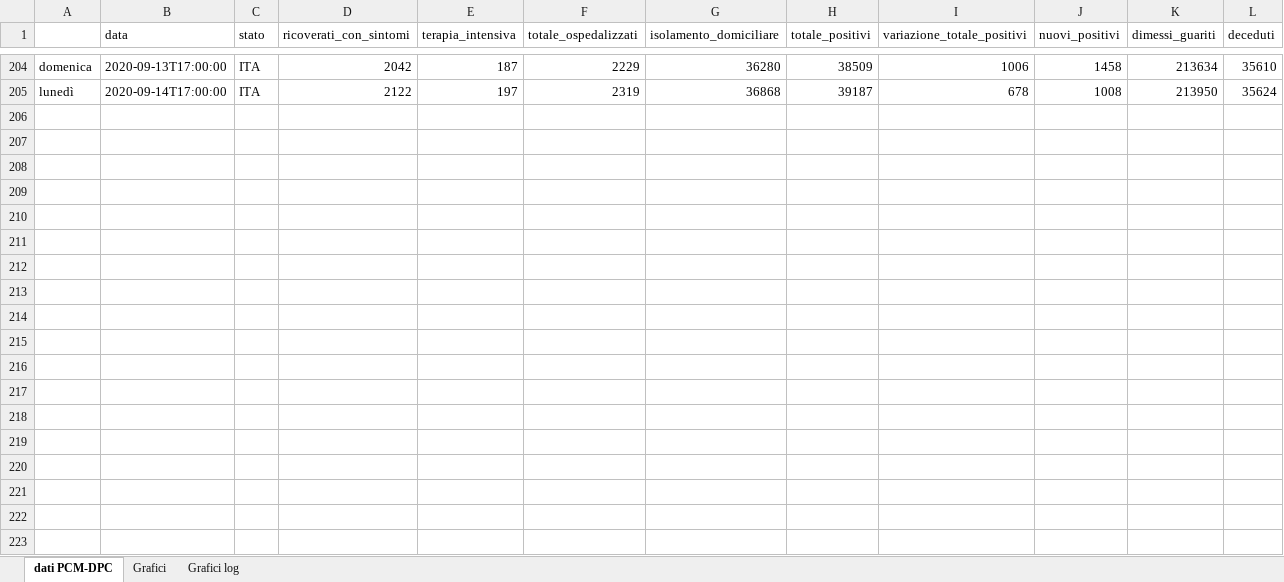
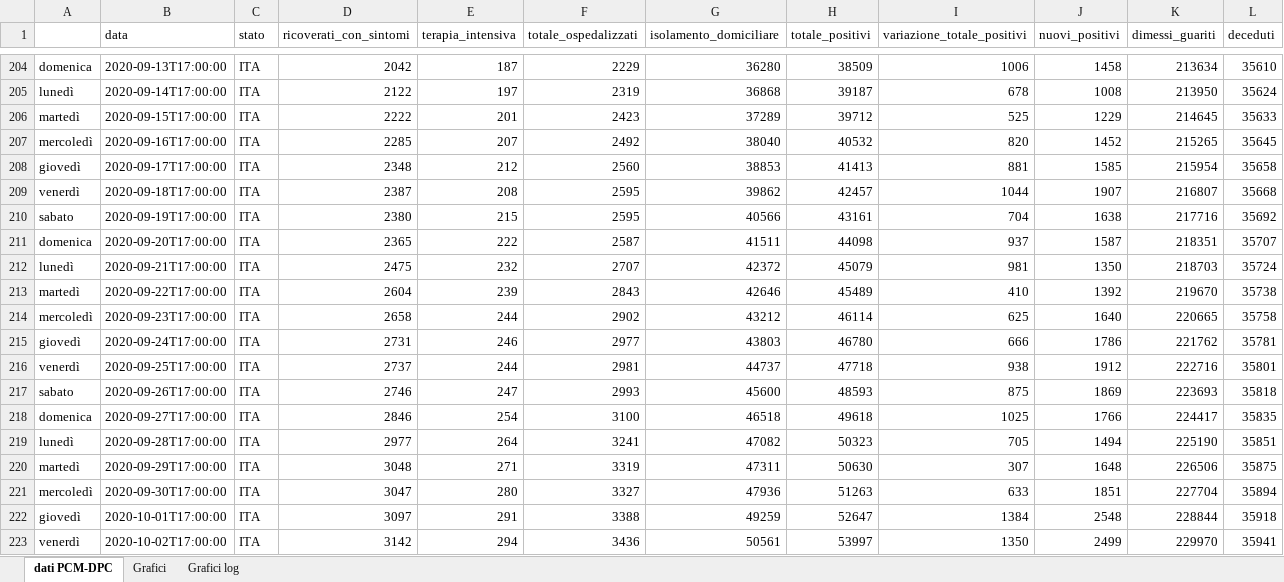
Before and after one commit to luky83/COVID-19, an Excel workbook: andamento_nazionale.xlsx, sheet dati PCM-DPC, drawn as a sheet; only a part is shown, gaps mark what is left out; values as stored, in another font and other column widths than the file's, no borders; conditional formats not drawn; rows hold the shown columns only; the diff covers the shown part only; the diff names each change by its address in the sheet, - before the commit and + after, or states it on an @@ line.

Commit message:
aggiornamento excel 05/10/2020

```diff
--- a/andamento_nazionale.xlsx (sheet dati PCM-DPC)
+++ b/andamento_nazionale.xlsx (sheet dati PCM-DPC)
+row 206: martedì | 2020-09-15T17:00:00 | ITA | 2222 | 201 | 2423 | 37289 | 39712 | 525 | 1229 | 214645 | 35633
+row 207: mercoledì | 2020-09-16T17:00:00 | ITA | 2285 | 207 | 2492 | 38040 | 40532 | 820 | 1452 | 215265 | 35645
+row 208: giovedì | 2020-09-17T17:00:00 | ITA | 2348 | 212 | 2560 | 38853 | 41413 | 881 | 1585 | 215954 | 35658
+row 209: venerdì | 2020-09-18T17:00:00 | ITA | 2387 | 208 | 2595 | 39862 | 42457 | 1044 | 1907 | 216807 | 35668
+row 210: sabato | 2020-09-19T17:00:00 | ITA | 2380 | 215 | 2595 | 40566 | 43161 | 704 | 1638 | 217716 | 35692
+row 211: domenica | 2020-09-20T17:00:00 | ITA | 2365 | 222 | 2587 | 41511 | 44098 | 937 | 1587 | 218351 | 35707
+row 212: lunedì | 2020-09-21T17:00:00 | ITA | 2475 | 232 | 2707 | 42372 | 45079 | 981 | 1350 | 218703 | 35724
+row 213: martedì | 2020-09-22T17:00:00 | ITA | 2604 | 239 | 2843 | 42646 | 45489 | 410 | 1392 | 219670 | 35738
+row 214: mercoledì | 2020-09-23T17:00:00 | ITA | 2658 | 244 | 2902 | 43212 | 46114 | 625 | 1640 | 220665 | 35758
+row 215: giovedì | 2020-09-24T17:00:00 | ITA | 2731 | 246 | 2977 | 43803 | 46780 | 666 | 1786 | 221762 | 35781
+row 216: venerdì | 2020-09-25T17:00:00 | ITA | 2737 | 244 | 2981 | 44737 | 47718 | 938 | 1912 | 222716 | 35801
+row 217: sabato | 2020-09-26T17:00:00 | ITA | 2746 | 247 | 2993 | 45600 | 48593 | 875 | 1869 | 223693 | 35818
+row 218: domenica | 2020-09-27T17:00:00 | ITA | 2846 | 254 | 3100 | 46518 | 49618 | 1025 | 1766 | 224417 | 35835
+row 219: lunedì | 2020-09-28T17:00:00 | ITA | 2977 | 264 | 3241 | 47082 | 50323 | 705 | 1494 | 225190 | 35851
+row 220: martedì | 2020-09-29T17:00:00 | ITA | 3048 | 271 | 3319 | 47311 | 50630 | 307 | 1648 | 226506 | 35875
+row 221: mercoledì | 2020-09-30T17:00:00 | ITA | 3047 | 280 | 3327 | 47936 | 51263 | 633 | 1851 | 227704 | 35894
+row 222: giovedì | 2020-10-01T17:00:00 | ITA | 3097 | 291 | 3388 | 49259 | 52647 | 1384 | 2548 | 228844 | 35918
+row 223: venerdì | 2020-10-02T17:00:00 | ITA | 3142 | 294 | 3436 | 50561 | 53997 | 1350 | 2499 | 229970 | 35941
```
Also changed, not shown: 3 added rows elsewhere in this sheet, charts or pictures.
